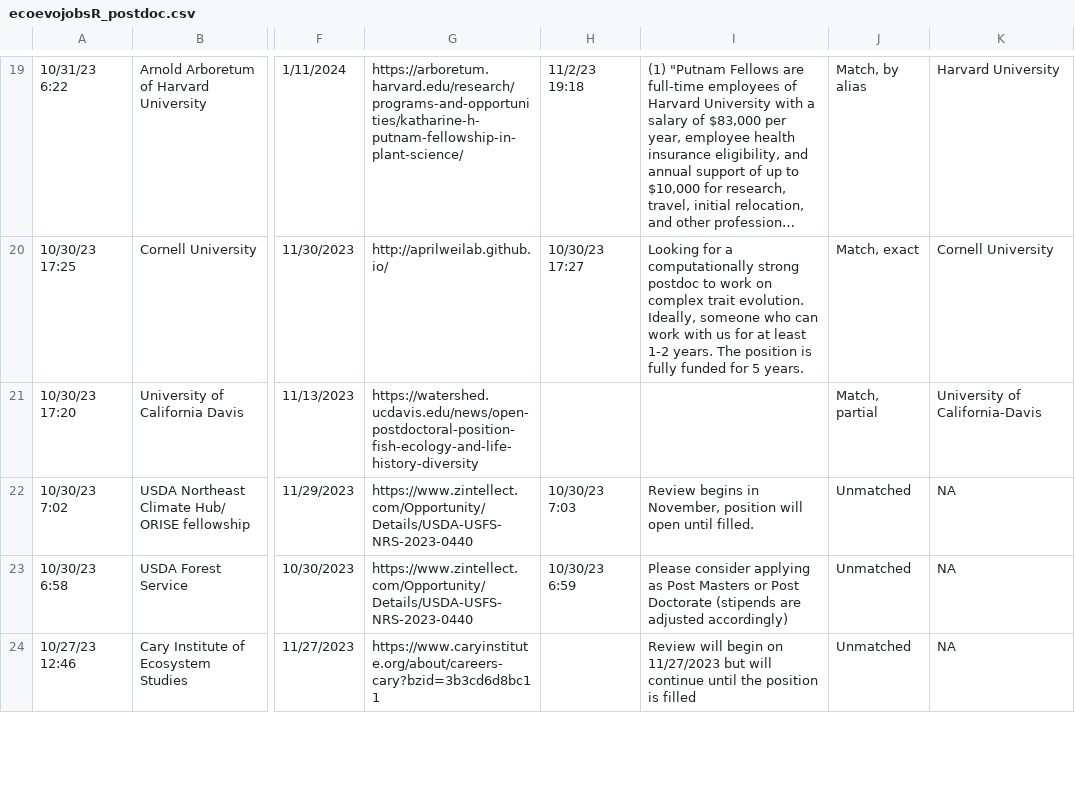
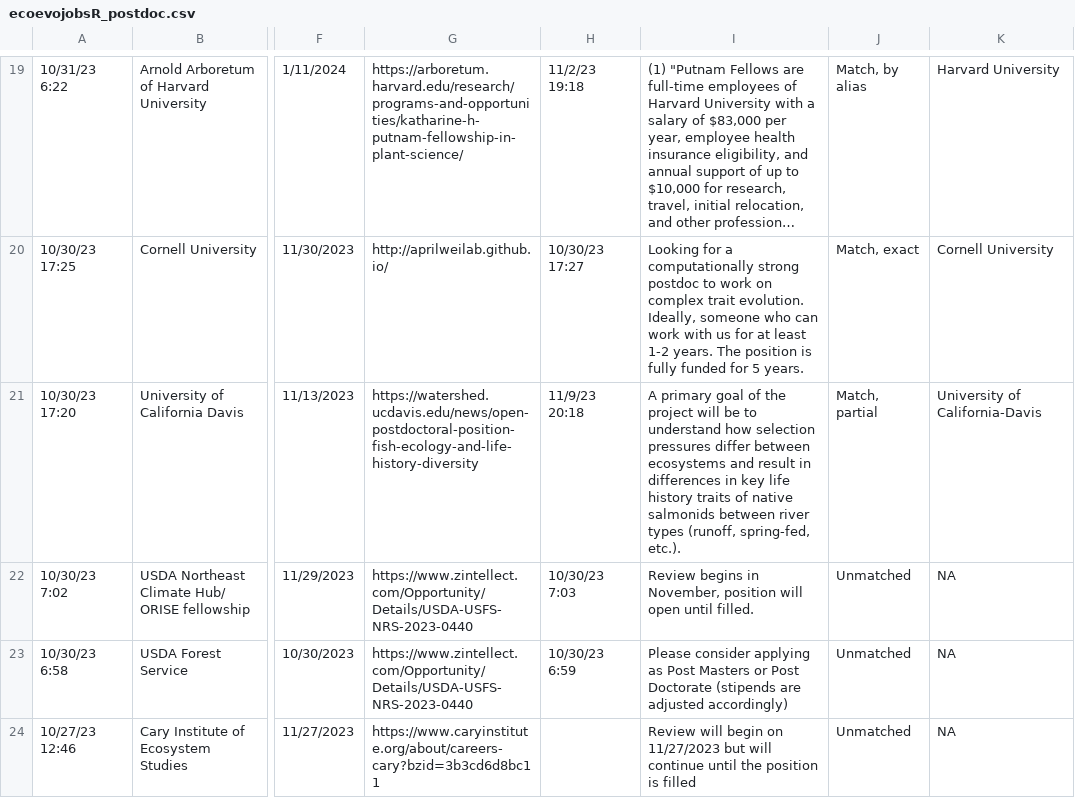
Before and after one commit to mikeblazanin/ecoevojobsR, a CSV file: data-raw/ecoevojobsR_postdoc.csv, drawn as a sheet; only a part is shown, gaps mark what is left out; long unchanged cells end in …; the diff names each change by its address in the sheet, - before the commit and + after, or states it on an @@ line.

```diff
--- a/data-raw/ecoevojobsR_postdoc.csv
+++ b/data-raw/ecoevojobsR_postdoc.csv
-H21: (empty)
+H21: 11/9/23 20:18
-I21: (empty)
+I21: A primary goal of the project will be to understand how selection pressures differ between ecosystems and result in differences in key life history traits of native salmonids between river types (runoff, spring-fed, etc.).
```
Also changed, not shown: 1 other file.
